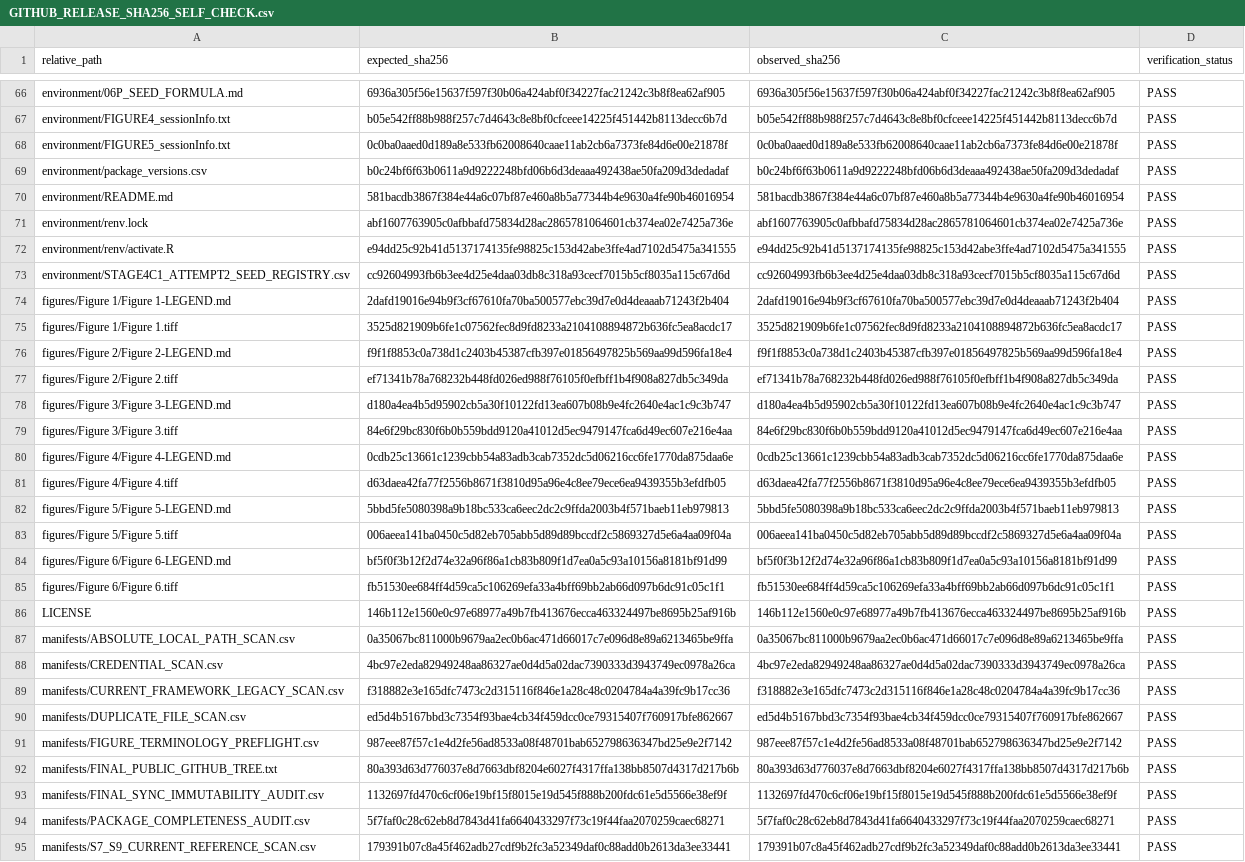
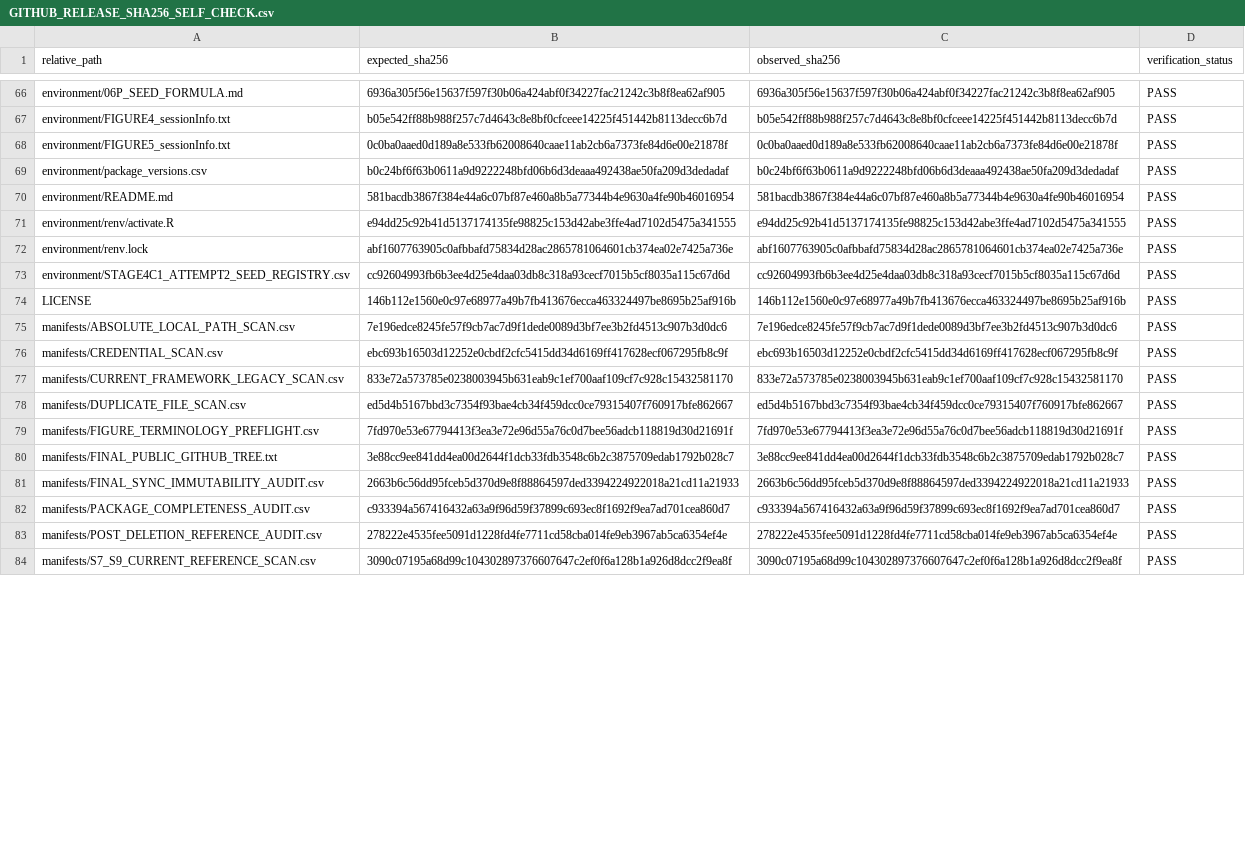
Before and after one commit to Yangjunwei-GZ/DLBCL-spatial-niche-reproducibility, a CSV file: manifests/GITHUB_RELEASE_SHA256_SELF_CHECK.csv, drawn as a sheet; only a part is shown, gaps mark what is left out; removed rows and columns are numbered as before the commit, all else as after; the diff covers the shown part only; the diff names each change by its address in the sheet, - before the commit and + after, or states it on an @@ line.

```diff
--- a/manifests/GITHUB_RELEASE_SHA256_SELF_CHECK.csv
+++ b/manifests/GITHUB_RELEASE_SHA256_SELF_CHECK.csv
@@ row 72 moved to row 71: environment/renv/activate.R @@
-row 74: figures/Figure 1/Figure 1-LEGEND.md | 2dafd19016e94b9f3cf67610fa70ba500577ebc39d7e0d4deaaab71243f2b404 | 2dafd19016e94b9f3cf67610fa70ba500577ebc39d7e0d4deaaab71243f2b404 | PASS
-row 75: figures/Figure 1/Figure 1.tiff | 3525d821909b6fe1c07562fec8d9fd8233a2104108894872b636fc5ea8acdc17 | 3525d821909b6fe1c07562fec8d9fd8233a2104108894872b636fc5ea8acdc17 | PASS
-row 76: figures/Figure 2/Figure 2-LEGEND.md | f9f1f8853c0a738d1c2403b45387cfb397e01856497825b569aa99d596fa18e4 | f9f1f8853c0a738d1c2403b45387cfb397e01856497825b569aa99d596fa18e4 | PASS
-row 77: figures/Figure 2/Figure 2.tiff | ef71341b78a768232b448fd026ed988f76105f0efbff1b4f908a827db5c349da | ef71341b78a768232b448fd026ed988f76105f0efbff1b4f908a827db5c349da | PASS
-row 78: figures/Figure 3/Figure 3-LEGEND.md | d180a4ea4b5d95902cb5a30f10122fd13ea607b08b9e4fc2640e4ac1c9c3b747 | d180a4ea4b5d95902cb5a30f10122fd13ea607b08b9e4fc2640e4ac1c9c3b747 | PASS
-row 79: figures/Figure 3/Figure 3.tiff | 84e6f29bc830f6b0b559bdd9120a41012d5ec9479147fca6d49ec607e216e4aa | 84e6f29bc830f6b0b559bdd9120a41012d5ec9479147fca6d49ec607e216e4aa | PASS
-row 80: figures/Figure 4/Figure 4-LEGEND.md | 0cdb25c13661c1239cbb54a83adb3cab7352dc5d06216cc6fe1770da875daa6e | 0cdb25c13661c1239cbb54a83adb3cab7352dc5d06216cc6fe1770da875daa6e | PASS
-row 81: figures/Figure 4/Figure 4.tiff | d63daea42fa77f2556b8671f3810d95a96e4c8ee79ece6ea9439355b3efdfb05 | d63daea42fa77f2556b8671f3810d95a96e4c8ee79ece6ea9439355b3efdfb05 | PASS
-row 82: figures/Figure 5/Figure 5-LEGEND.md | 5bbd5fe5080398a9b18bc533ca6eec2dc2c9ffda2003b4f571baeb11eb979813 | 5bbd5fe5080398a9b18bc533ca6eec2dc2c9ffda2003b4f571baeb11eb979813 | PASS
-row 83: figures/Figure 5/Figure 5.tiff | 006aeea141ba0450c5d82eb705abb5d89d89bccdf2c5869327d5e6a4aa09f04a | 006aeea141ba0450c5d82eb705abb5d89d89bccdf2c5869327d5e6a4aa09f04a | PASS
-row 84: figures/Figure 6/Figure 6-LEGEND.md | bf5f0f3b12f2d74e32a96f86a1cb83b809f1d7ea0a5c93a10156a8181bf91d99 | bf5f0f3b12f2d74e32a96f86a1cb83b809f1d7ea0a5c93a10156a8181bf91d99 | PASS
-row 85: figures/Figure 6/Figure 6.tiff | fb51530ee684ff4d59ca5c106269efa33a4bff69bb2ab66d097b6dc91c05c1f1 | fb51530ee684ff4d59ca5c106269efa33a4bff69bb2ab66d097b6dc91c05c1f1 | PASS
-B75 (expected_sha256): 0a35067bc811000b9679aa2ec0b6ac471d66017c7e096d8e89a6213465be9ffa
+B75 (expected_sha256): 7e196edce8245fe57f9cb7ac7d9f1dede0089d3bf7ee3b2fd4513c907b3d0dc6
-C75 (observed_sha256): 0a35067bc811000b9679aa2ec0b6ac471d66017c7e096d8e89a6213465be9ffa
+C75 (observed_sha256): 7e196edce8245fe57f9cb7ac7d9f1dede0089d3bf7ee3b2fd4513c907b3d0dc6
-B76 (expected_sha256): 4bc97e2eda82949248aa86327ae0d4d5a02dac7390333d3943749ec0978a26ca
+B76 (expected_sha256): ebc693b16503d12252e0cbdf2cfc5415dd34d6169ff417628ecf067295fb8c9f
-C76 (observed_sha256): 4bc97e2eda82949248aa86327ae0d4d5a02dac7390333d3943749ec0978a26ca
+C76 (observed_sha256): ebc693b16503d12252e0cbdf2cfc5415dd34d6169ff417628ecf067295fb8c9f
-B77 (expected_sha256): f318882e3e165dfc7473c2d315116f846e1a28c48c0204784a4a39fc9b17cc36
+B77 (expected_sha256): 833e72a573785e0238003945b631eab9c1ef700aaf109cf7c928c15432581170
-C77 (observed_sha256): f318882e3e165dfc7473c2d315116f846e1a28c48c0204784a4a39fc9b17cc36
+C77 (observed_sha256): 833e72a573785e0238003945b631eab9c1ef700aaf109cf7c928c15432581170
-B79 (expected_sha256): 987eee87f57c1e4d2fe56ad8533a08f48701bab652798636347bd25e9e2f7142
+B79 (expected_sha256): 7fd970e53e67794413f3ea3e72e96d55a76c0d7bee56adcb118819d30d21691f
-C79 (observed_sha256): 987eee87f57c1e4d2fe56ad8533a08f48701bab652798636347bd25e9e2f7142
+C79 (observed_sha256): 7fd970e53e67794413f3ea3e72e96d55a76c0d7bee56adcb118819d30d21691f
-B80 (expected_sha256): 80a393d63d776037e8d7663dbf8204e6027f4317ffa138bb8507d4317d217b6b
+B80 (expected_sha256): 3e88cc9ee841dd4ea00d2644f1dcb33fdb3548c6b2c3875709edab1792b028c7
-C80 (observed_sha256): 80a393d63d776037e8d7663dbf8204e6027f4317ffa138bb8507d4317d217b6b
+C80 (observed_sha256): 3e88cc9ee841dd4ea00d2644f1dcb33fdb3548c6b2c3875709edab1792b028c7
-B81 (expected_sha256): 1132697fd470c6cf06e19bf15f8015e19d545f888b200fdc61e5d5566e38ef9f
+B81 (expected_sha256): 2663b6c56dd95fceb5d370d9e8f88864597ded3394224922018a21cd11a21933
-C81 (observed_sha256): 1132697fd470c6cf06e19bf15f8015e19d545f888b200fdc61e5d5566e38ef9f
+C81 (observed_sha256): 2663b6c56dd95fceb5d370d9e8f88864597ded3394224922018a21cd11a21933
-B82 (expected_sha256): 5f7faf0c28c62eb8d7843d41fa6640433297f73c19f44faa2070259caec68271
+B82 (expected_sha256): c933394a567416432a63a9f96d59f37899c693ec8f1692f9ea7ad701cea860d7
-C82 (observed_sha256): 5f7faf0c28c62eb8d7843d41fa6640433297f73c19f44faa2070259caec68271
+C82 (observed_sha256): c933394a567416432a63a9f96d59f37899c693ec8f1692f9ea7ad701cea860d7
+row 83: manifests/POST_DELETION_REFERENCE_AUDIT.csv | 278222e4535fee5091d1228fd4fe7711cd58cba014fe9eb3967ab5ca6354ef4e | 278222e4535fee5091d1228fd4fe7711cd58cba014fe9eb3967ab5ca6354ef4e | PASS
-B84 (expected_sha256): 179391b07c8a45f462adb27cdf9b2fc3a52349daf0c88add0b2613da3ee33441
+B84 (expected_sha256): 3090c07195a68d99c104302897376607647c2ef0f6a128b1a926d8dcc2f9ea8f
-C84 (observed_sha256): 179391b07c8a45f462adb27cdf9b2fc3a52349daf0c88add0b2613da3ee33441
+C84 (observed_sha256): 3090c07195a68d99c104302897376607647c2ef0f6a128b1a926d8dcc2f9ea8f
```
Also changed, not shown: 19 removed rows and 12 edited cells elsewhere in this file, manifests/FIGURE_TERMINOLOGY_PREFLIGHT.csv, manifests/GITHUB_RELEASE_SHA256.csv, 14 other files.
